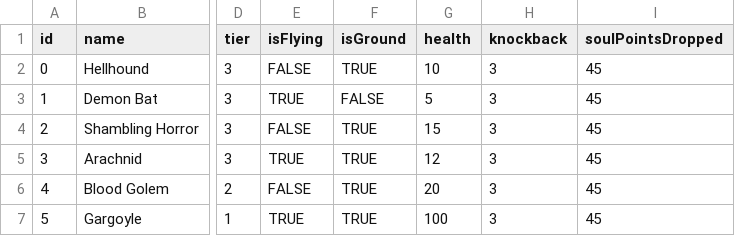
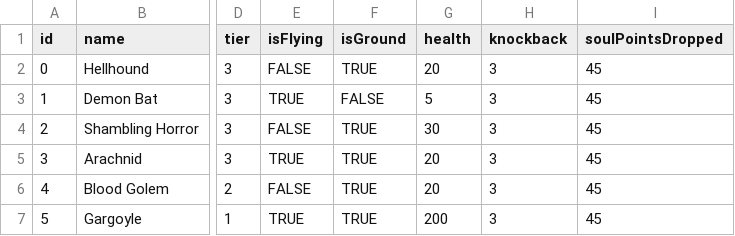
Before and after one commit to Ioberst17/HorrorGameJam, a CSV file: Assets/Resources/TextFiles/EnemyDatabase.csv, drawn as a sheet; only a part is shown, gaps mark what is left out; the diff names each change by its address in the sheet, - before the commit and + after, or states it on an @@ line.

```diff
--- a/Assets/Resources/TextFiles/EnemyDatabase.csv
+++ b/Assets/Resources/TextFiles/EnemyDatabase.csv
-G2 (health): 10
+G2 (health): 20
-G4 (health): 15
+G4 (health): 30
-G5 (health): 12
+G5 (health): 20
-G7 (health): 100
+G7 (health): 200
```
Also changed, not shown: Assets/Resources/TextFiles/WeaponDatabase.csv, 5 other files.
